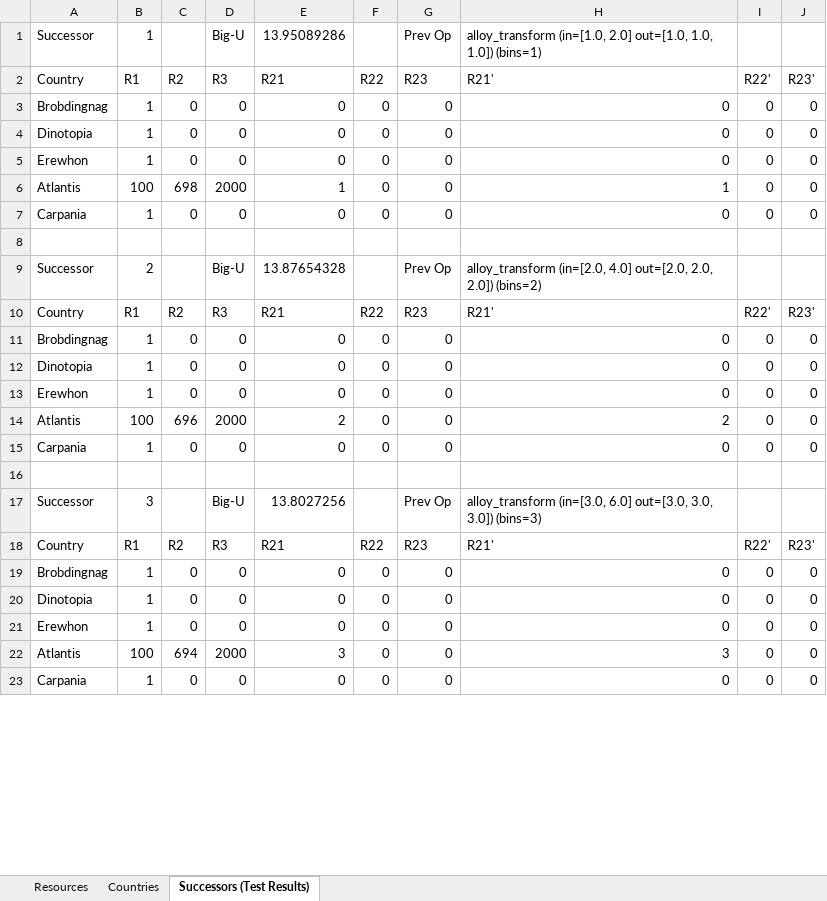
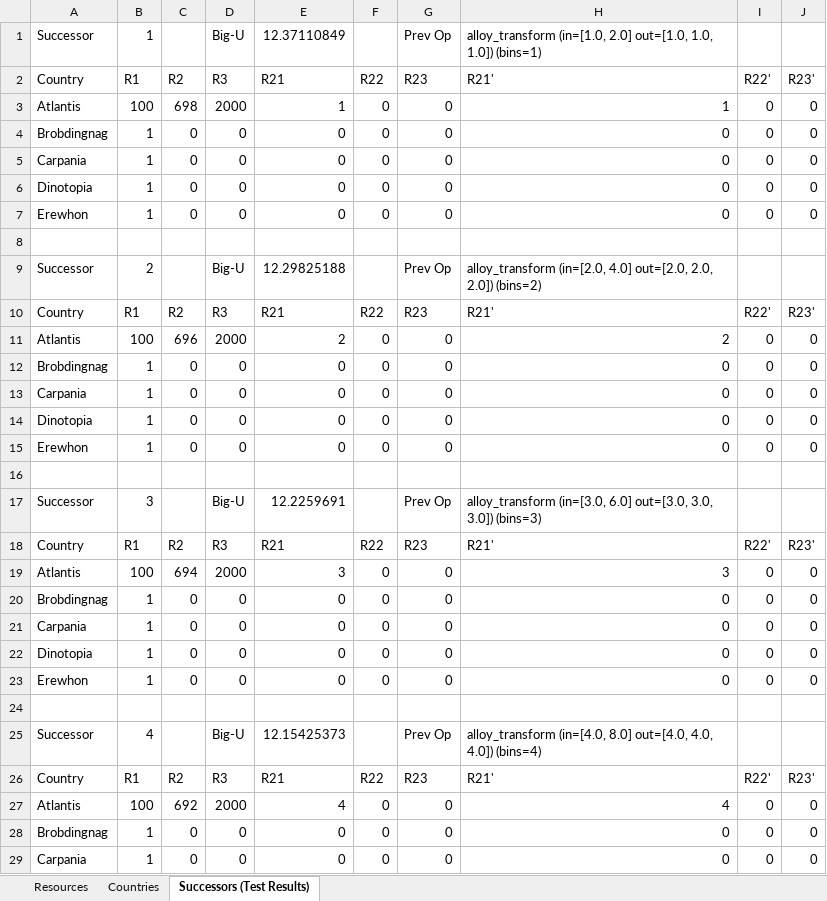
Before and after one commit to jboersma21/ai-project-1b, an Excel workbook: data/Initial-World-Test4.xlsx, sheet Successors (Test Results), drawn as a sheet; only a part is shown; values as stored, in another font and other column widths than the file's, no borders; removed rows and columns are numbered as before the commit, all else as after; the diff covers the shown part only; the diff names each change by its address in the sheet, - before the commit and + after, or states it on an @@ line.

```diff
--- a/data/Initial-World-Test4.xlsx (sheet Successors (Test Results))
+++ b/data/Initial-World-Test4.xlsx (sheet Successors (Test Results))
-E1: 13.95089286
+E1: 12.37110849
+row 3: Atlantis | 100 | 698 | 2000 | 1 | 0 | 0 | 1 | 0 | 0
@@ row 79 moved to row 5: Carpania @@
-row 8: Atlantis | 100 | 698 | 2000 | 1 | 0 | 0 | 1 | 0 | 0
+row 8: (empty)
+row 9: Successor | 2 |  | Big-U | 12.29825188 |  | Prev Op | alloy_transform (in=[2.0, 4.0] out=[2.0, 2.0, 2.0]) (bins=2)
+row 11: Atlantis | 100 | 696 | 2000 | 2 | 0 | 0 | 2 | 0 | 0
@@ row 11 moved to row 12: Brobdingnag @@
-row 8: (empty)
-row 9: Successor | 2 |  | Big-U | 13.87654328 |  | Prev Op | alloy_transform (in=[2.0, 4.0] out=[2.0, 2.0, 2.0]) (bins=2)
-row 16: Atlantis | 100 | 696 | 2000 | 2 | 0 | 0 | 2 | 0 | 0
+row 16: (empty)
+row 17: Successor | 3 |  | Big-U | 12.2259691 |  | Prev Op | alloy_transform (in=[3.0, 6.0] out=[3.0, 3.0, 3.0]) (bins=3)
+row 19: Atlantis | 100 | 694 | 2000 | 3 | 0 | 0 | 3 | 0 | 0
@@ row 19 moved to row 20: Brobdingnag @@
-row 16: (empty)
-row 17: Successor | 3 |  | Big-U | 13.8027256 |  | Prev Op | alloy_transform (in=[3.0, 6.0] out=[3.0, 3.0, 3.0]) (bins=3)
-row 24: Atlantis | 100 | 694 | 2000 | 3 | 0 | 0 | 3 | 0 | 0
+row 24: (empty)
+row 25: Successor | 4 |  | Big-U | 12.15425373 |  | Prev Op | alloy_transform (in=[4.0, 8.0] out=[4.0, 4.0, 4.0]) (bins=4)
+row 27: Atlantis | 100 | 692 | 2000 | 4 | 0 | 0 | 4 | 0 | 0
@@ row 27 moved to row 28: Brobdingnag @@
```
Also changed, not shown: 11 added rows, 14 removed rows, 13 moved rows and 60 edited cells elsewhere in this sheet, data/Initial-World-Test1.xlsx, data/Initial-World-Test2.xlsx, 3 other files.
